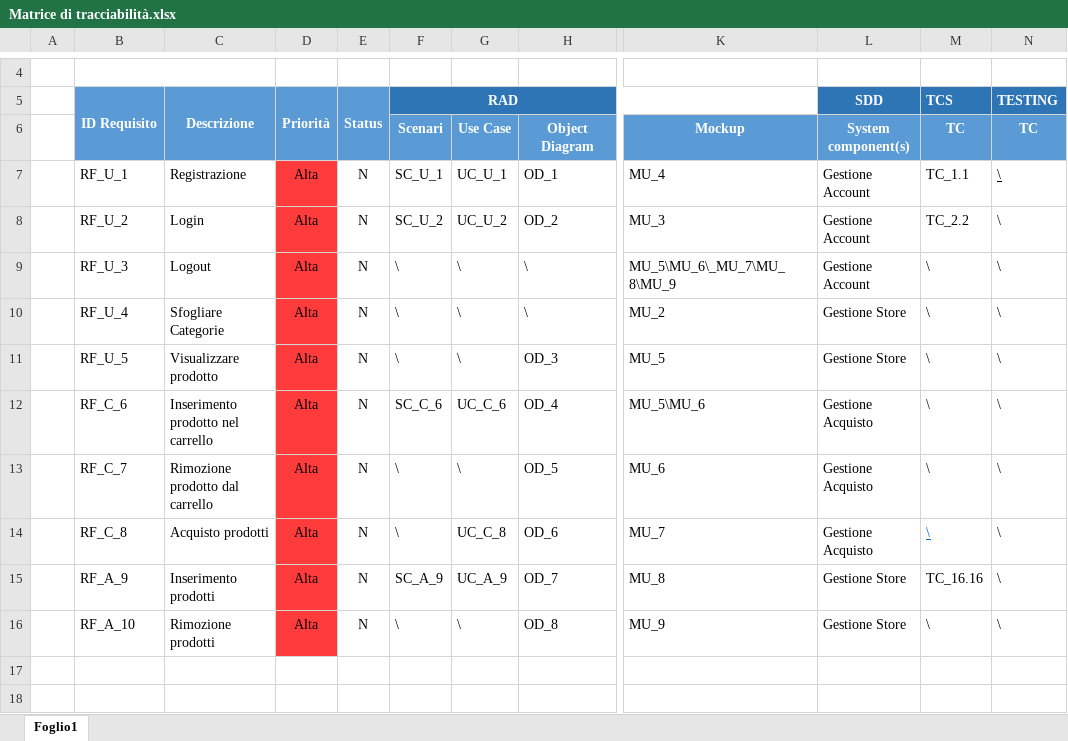
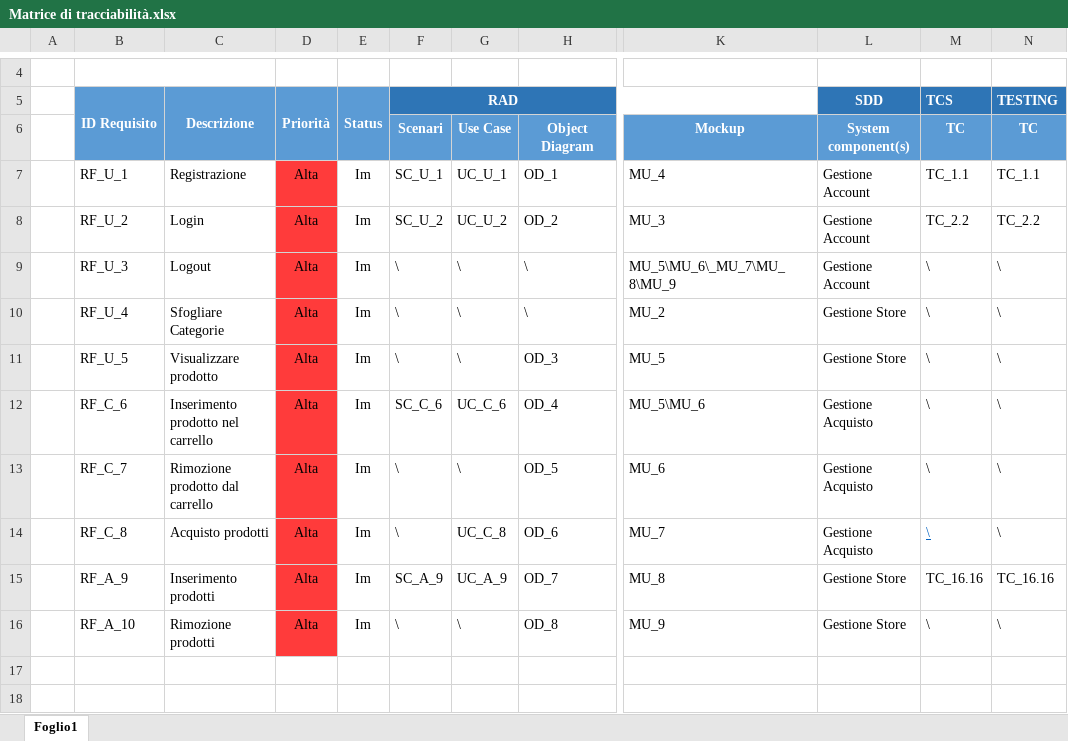
Before and after one commit to sfarina12/NC_05, an Excel workbook: Matrice di tracciabilità/Matrice di tracciabilità.xlsx, sheet Foglio1, drawn as a sheet; only a part is shown, gaps mark what is left out; values as stored, in another font and other column widths than the file's, no borders; the diff names each change by its address in the sheet, - before the commit and + after, or states it on an @@ line.

Commit message:
Update Matrice di tracciabilità.xlsx

```diff
--- a/Matrice di tracciabilità/Matrice di tracciabilità.xlsx (sheet Foglio1)
+++ b/Matrice di tracciabilità/Matrice di tracciabilità.xlsx (sheet Foglio1)
-E7:E16 (Status): N
+E7:E16 (Status): Im
-N7 (TESTING): \
+N7 (TESTING): TC_1.1
-N7 underline: on
+N7 underline: off
-N8 (TESTING): \
+N8 (TESTING): TC_2.2
-N15 (TESTING): \
+N15 (TESTING): TC_16.16
```
